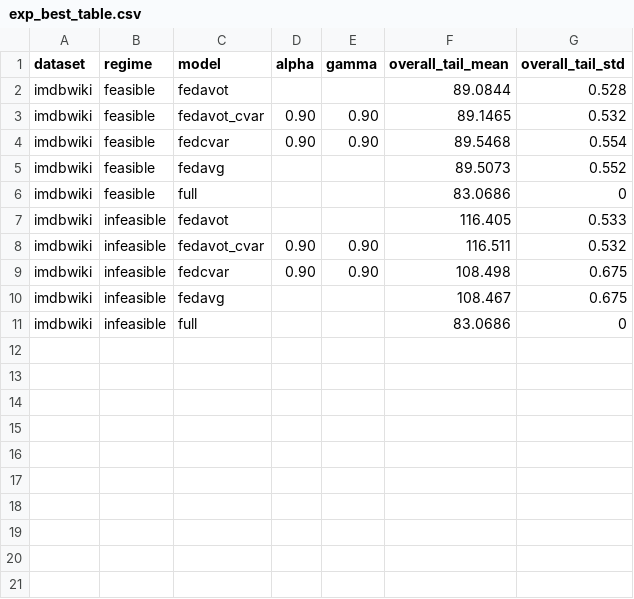
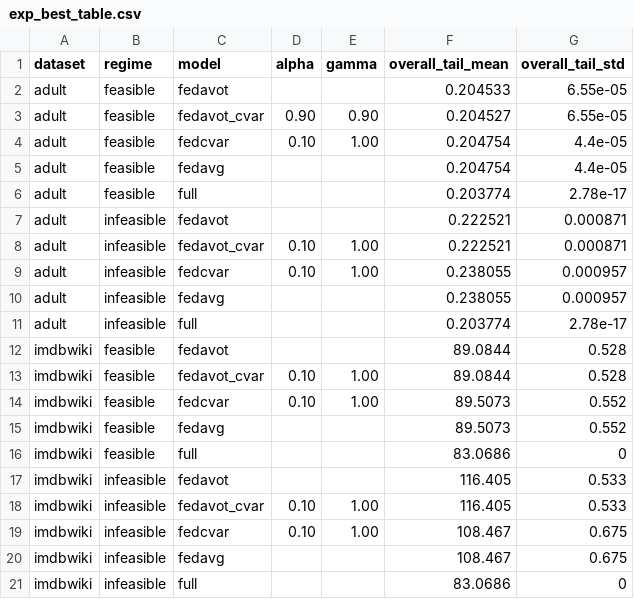
Before and after one commit to vihaan-goyal/fedavot-convergence, a CSV file: figures/exp_best_table.csv, drawn as a sheet.

```diff
--- a/figures/exp_best_table.csv
+++ b/figures/exp_best_table.csv
@@ -1,5 +1,15 @@
 dataset,regime,model,alpha,gamma,overall_tail_mean,overall_tail_std
+adult,feasible,fedavot,,,0.204533,6.55e-05
+adult,feasible,fedavot_cvar,0.90,0.90,0.204527,6.55e-05
+adult,feasible,fedcvar,0.10,1.00,0.204754,4.4e-05
+adult,feasible,fedavg,,,0.204754,4.4e-05
+adult,feasible,full,,,0.203774,2.78e-17
+adult,infeasible,fedavot,,,0.222521,0.000871
+adult,infeasible,fedavot_cvar,0.10,1.00,0.222521,0.000871
+adult,infeasible,fedcvar,0.10,1.00,0.238055,0.000957
+adult,infeasible,fedavg,,,0.238055,0.000957
+adult,infeasible,full,,,0.203774,2.78e-17
 imdbwiki,feasible,fedavot,,,89.0844,0.528
-imdbwiki,feasible,fedavot_cvar,0.90,0.90,89.1465,0.532
-imdbwiki,feasible,fedcvar,0.90,0.90,89.5468,0.554
+imdbwiki,feasible,fedavot_cvar,0.10,1.00,89.0844,0.528
+imdbwiki,feasible,fedcvar,0.10,1.00,89.5073,0.552
 imdbwiki,feasible,fedavg,,,89.5073,0.552
@@ -7,4 +17,4 @@ imdbwiki,feasible,full,,,83.0686,0
 imdbwiki,infeasible,fedavot,,,116.405,0.533
-imdbwiki,infeasible,fedavot_cvar,0.90,0.90,116.511,0.532
-imdbwiki,infeasible,fedcvar,0.90,0.90,108.498,0.675
+imdbwiki,infeasible,fedavot_cvar,0.10,1.00,116.405,0.533
+imdbwiki,infeasible,fedcvar,0.10,1.00,108.467,0.675
 imdbwiki,infeasible,fedavg,,,108.467,0.675
```
Also changed, not shown: 41 other files.
